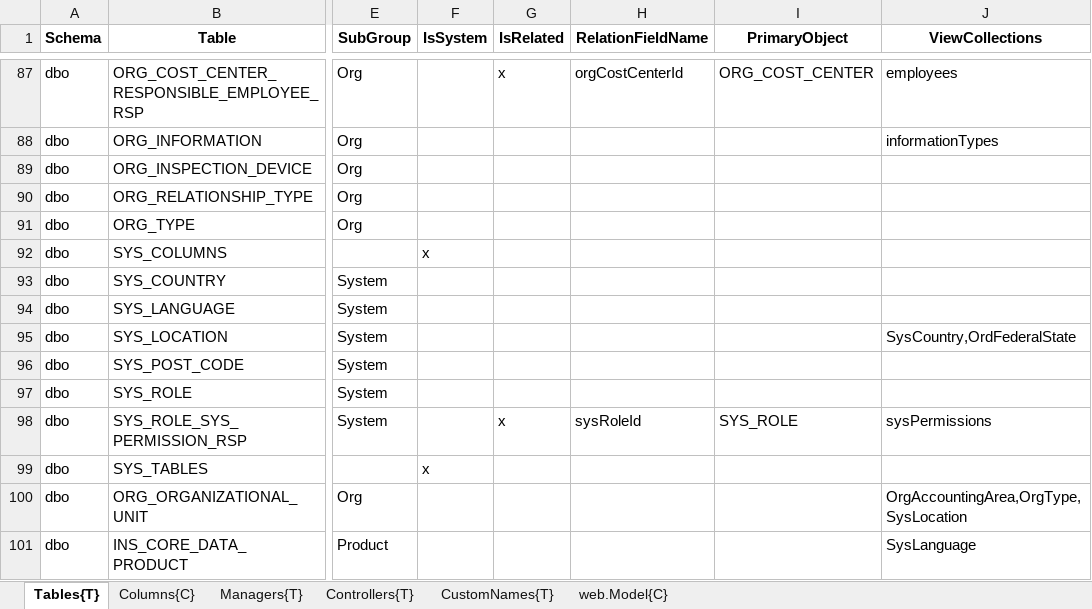
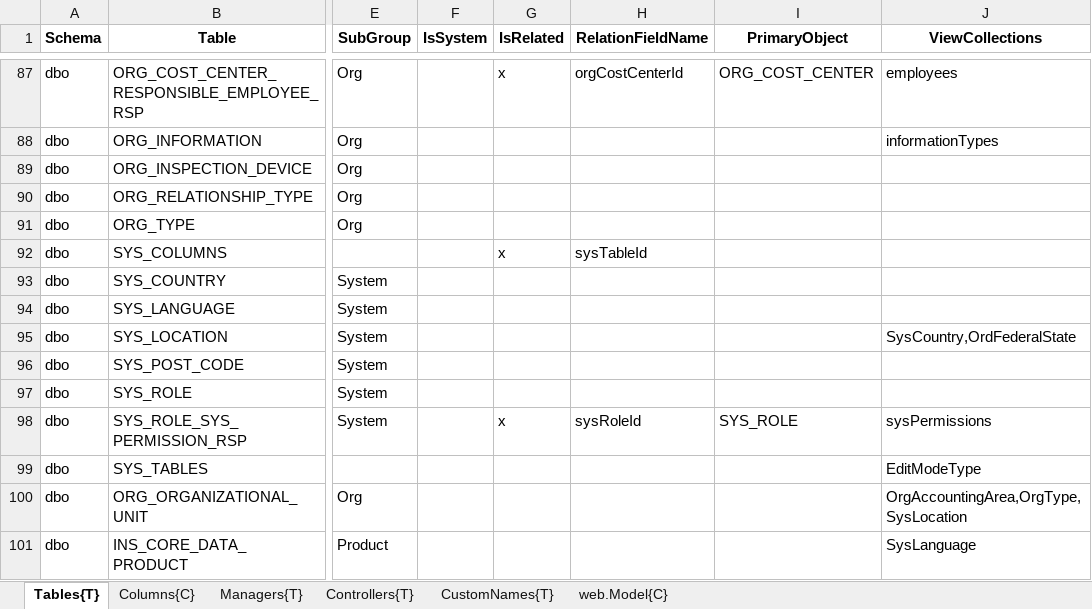
Before and after one commit to HedinRakot/MasterDataModule, an Excel workbook: MasterDataModule/Generation/MasterDataModule.Generation/Declarations/Stammdaten.xlsx, sheet Tables{T}, drawn as a sheet; only a part is shown, gaps mark what is left out; values as stored, in another font and other column widths than the file's, no borders; the diff names each change by its address in the sheet, - before the commit and + after, or states it on an @@ line.

Commit message:
Master data sys tables

```diff
--- a/MasterDataModule/Generation/MasterDataModule.Generation/Declarations/Stammdaten.xlsx (sheet Tables{T})
+++ b/MasterDataModule/Generation/MasterDataModule.Generation/Declarations/Stammdaten.xlsx (sheet Tables{T})
-F92 (IsSystem): x
+F92 (IsSystem): (empty)
-G92 (IsRelated): (empty)
+G92 (IsRelated): x
-H92 (RelationFieldName): (empty)
+H92 (RelationFieldName): sysTableId
-F99 (IsSystem): x
+F99 (IsSystem): (empty)
-J99 (ViewCollections): (empty)
+J99 (ViewCollections): EditModeType
```
Also changed, not shown: sheet Columns{C}, 38 other files.
